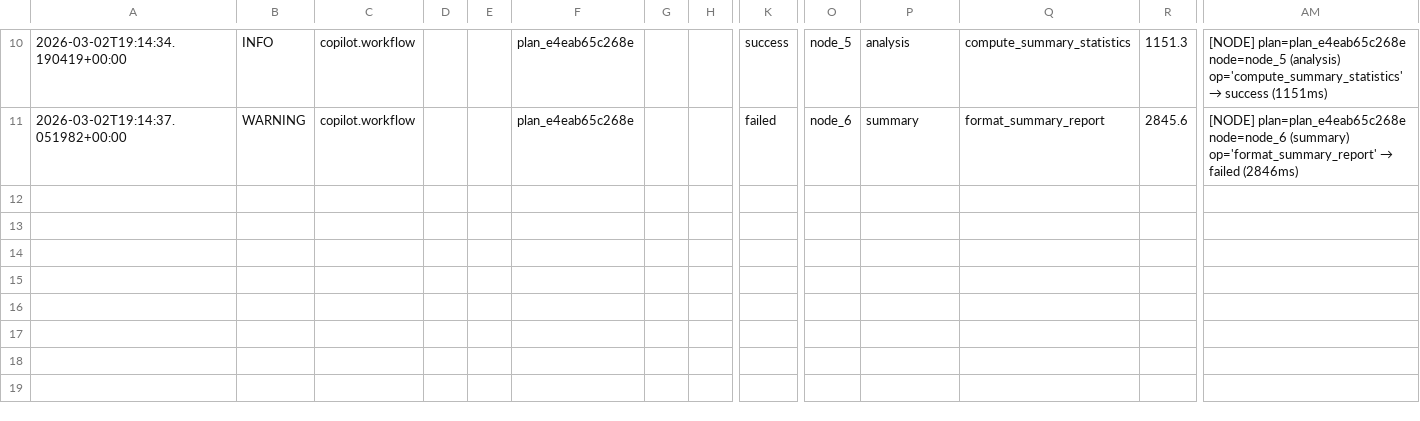
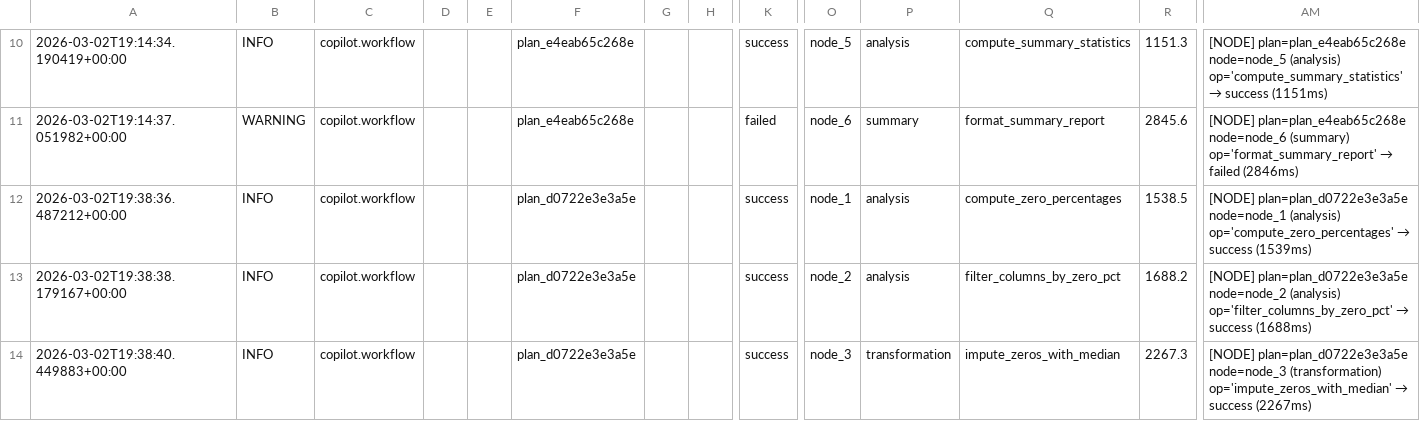
Before and after one commit to sohamjadhav-95/Copilot-For-Data-Science, a CSV file: Copilote for data science/Phase 4 HCI + Deployment/v4.8 Materilistic UI + Optimization/logs_and_debug/csv/workflow_execution.csv, drawn as a sheet; only a part is shown, gaps mark what is left out; rows hold the shown columns only; the diff covers the shown part only; the diff names each change by its address in the sheet, - before the commit and + after, or states it on an @@ line.

```diff
--- a/Copilote for data science/Phase 4 HCI + Deployment/v4.8 Materilistic UI + Optimization/logs_and_debug/csv/workflow_execution.csv
+++ b/Copilote for data science/Phase 4 HCI + Deployment/v4.8 Materilistic UI + Optimization/logs_and_debug/csv/workflow_execution.csv
+row 12: 2026-03-02T19:38:36.487212+00:00 | INFO | copilot.workflow |  |  | plan_d0722e3e3a5e |  |  | success | node_1 | analysis | compute_zero_percentages | 1538.5 | [NODE] plan=plan_d0722e3e3a5e node=node_1 (analysis) op='compute_zero_percentages' → success (1539ms)
+row 13: 2026-03-02T19:38:38.179167+00:00 | INFO | copilot.workflow |  |  | plan_d0722e3e3a5e |  |  | success | node_2 | analysis | filter_columns_by_zero_pct | 1688.2 | [NODE] plan=plan_d0722e3e3a5e node=node_2 (analysis) op='filter_columns_by_zero_pct' → success (1688ms)
+row 14: 2026-03-02T19:38:40.449883+00:00 | INFO | copilot.workflow |  |  | plan_d0722e3e3a5e |  |  | success | node_3 | transformation | impute_zeros_with_median | 2267.3 | [NODE] plan=plan_d0722e3e3a5e node=node_3 (transformation) op='impute_zeros_with_median' → success (2267ms)
```
Also changed, not shown: 8 added rows elsewhere in this file, Copilote for data science/Phase 4 HCI + Deployment/v4.8 Materilistic UI + Optimization/logs_and_debug/csv/errors.csv, Copilote for data science/Phase 4 HCI + Deployment/v4.8 Materilistic UI + Optimization/logs_and_debug/csv/user_interactions.csv, 18 other files.
